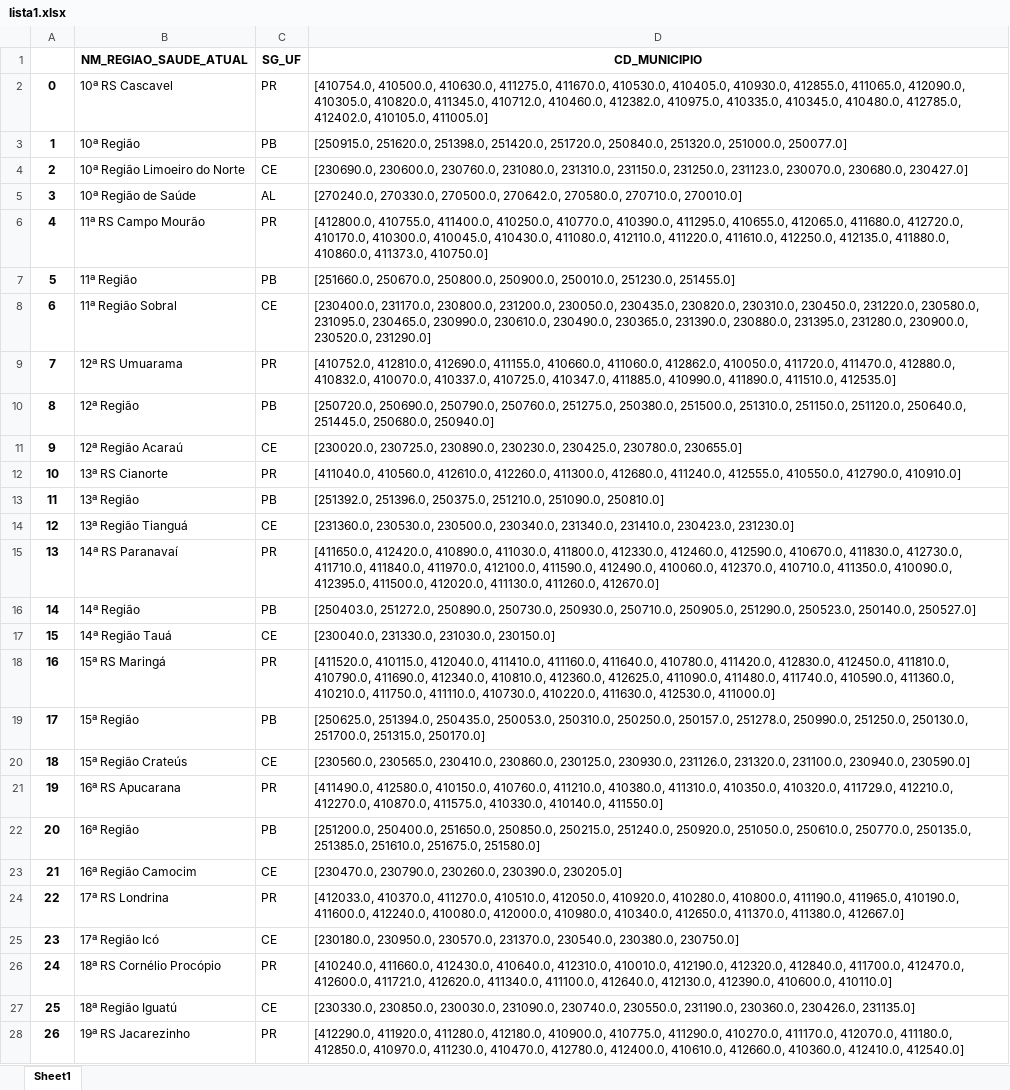
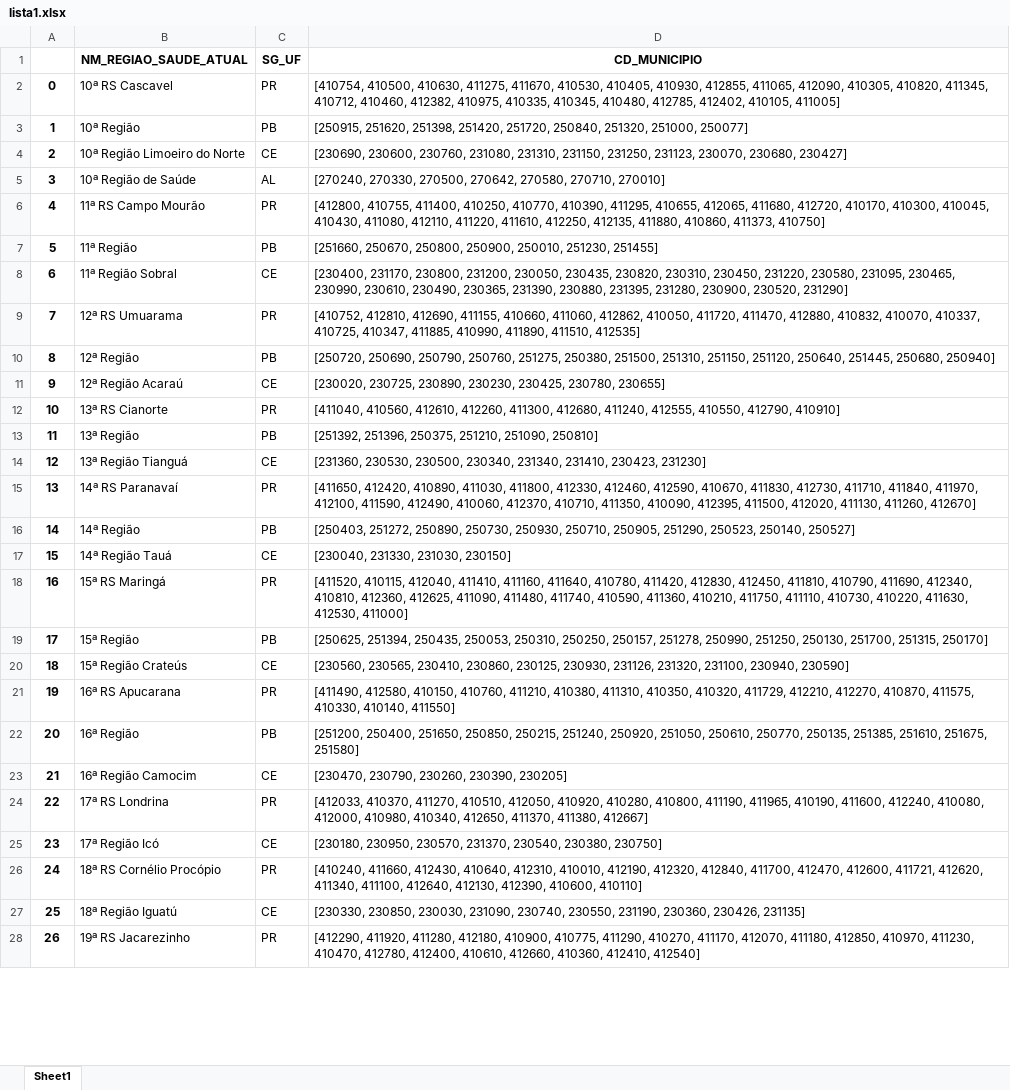
Before and after one commit to Domdoug/Regioes-de-Saude, an Excel workbook: lista1.xlsx, sheet Sheet1, drawn as a sheet; only a part is shown; values as stored, in another font and other column widths than the file's, no borders; the diff covers the shown part only; the diff names each change by its address in the sheet, - before the commit and + after, or states it on an @@ line.

```diff
--- a/lista1.xlsx (sheet Sheet1)
+++ b/lista1.xlsx (sheet Sheet1)
-D2 (CD_MUNICIPIO): [410754.0, 410500.0, 410630.0, 411275.0, 411670.0, 410530.0, 410405.0, 410930.0, 412855.0, 411065.0, 412090.0, 410305.0, 410820.0, 411345.0, 410712.0, 410460.0, 412382.0, 410975.0, 410335.0, 410345.0, 410480.0, 412785.0, 412402.0, 410105.0, 411005.0]
+D2 (CD_MUNICIPIO): [410754, 410500, 410630, 411275, 411670, 410530, 410405, 410930, 412855, 411065, 412090, 410305, 410820, 411345, 410712, 410460, 412382, 410975, 410335, 410345, 410480, 412785, 412402, 410105, 411005]
-D3 (CD_MUNICIPIO): [250915.0, 251620.0, 251398.0, 251420.0, 251720.0, 250840.0, 251320.0, 251000.0, 250077.0]
+D3 (CD_MUNICIPIO): [250915, 251620, 251398, 251420, 251720, 250840, 251320, 251000, 250077]
-D4 (CD_MUNICIPIO): [230690.0, 230600.0, 230760.0, 231080.0, 231310.0, 231150.0, 231250.0, 231123.0, 230070.0, 230680.0, 230427.0]
+D4 (CD_MUNICIPIO): [230690, 230600, 230760, 231080, 231310, 231150, 231250, 231123, 230070, 230680, 230427]
-D5 (CD_MUNICIPIO): [270240.0, 270330.0, 270500.0, 270642.0, 270580.0, 270710.0, 270010.0]
+D5 (CD_MUNICIPIO): [270240, 270330, 270500, 270642, 270580, 270710, 270010]
-D6 (CD_MUNICIPIO): [412800.0, 410755.0, 411400.0, 410250.0, 410770.0, 410390.0, 411295.0, 410655.0, 412065.0, 411680.0, 412720.0, 410170.0, 410300.0, 410045.0, 410430.0, 411080.0, 412110.0, 411220.0, 411610.0, 412250.0, 412135.0, 411880.0, 410860.0, 411373.0, 410750.0]
+D6 (CD_MUNICIPIO): [412800, 410755, 411400, 410250, 410770, 410390, 411295, 410655, 412065, 411680, 412720, 410170, 410300, 410045, 410430, 411080, 412110, 411220, 411610, 412250, 412135, 411880, 410860, 411373, 410750]
-D7 (CD_MUNICIPIO): [251660.0, 250670.0, 250800.0, 250900.0, 250010.0, 251230.0, 251455.0]
+D7 (CD_MUNICIPIO): [251660, 250670, 250800, 250900, 250010, 251230, 251455]
-D8 (CD_MUNICIPIO): [230400.0, 231170.0, 230800.0, 231200.0, 230050.0, 230435.0, 230820.0, 230310.0, 230450.0, 231220.0, 230580.0, 231095.0, 230465.0, 230990.0, 230610.0, 230490.0, 230365.0, 231390.0, 230880.0, 231395.0, 231280.0, 230900.0, 230520.0, 231290.0]
+D8 (CD_MUNICIPIO): [230400, 231170, 230800, 231200, 230050, 230435, 230820, 230310, 230450, 231220, 230580, 231095, 230465, 230990, 230610, 230490, 230365, 231390, 230880, 231395, 231280, 230900, 230520, 231290]
-D9 (CD_MUNICIPIO): [410752.0, 412810.0, 412690.0, 411155.0, 410660.0, 411060.0, 412862.0, 410050.0, 411720.0, 411470.0, 412880.0, 410832.0, 410070.0, 410337.0, 410725.0, 410347.0, 411885.0, 410990.0, 411890.0, 411510.0, 412535.0]
+D9 (CD_MUNICIPIO): [410752, 412810, 412690, 411155, 410660, 411060, 412862, 410050, 411720, 411470, 412880, 410832, 410070, 410337, 410725, 410347, 411885, 410990, 411890, 411510, 412535]
-D10 (CD_MUNICIPIO): [250720.0, 250690.0, 250790.0, 250760.0, 251275.0, 250380.0, 251500.0, 251310.0, 251150.0, 251120.0, 250640.0, 251445.0, 250680.0, 250940.0]
+D10 (CD_MUNICIPIO): [250720, 250690, 250790, 250760, 251275, 250380, 251500, 251310, 251150, 251120, 250640, 251445, 250680, 250940]
-D11 (CD_MUNICIPIO): [230020.0, 230725.0, 230890.0, 230230.0, 230425.0, 230780.0, 230655.0]
+D11 (CD_MUNICIPIO): [230020, 230725, 230890, 230230, 230425, 230780, 230655]
-D12 (CD_MUNICIPIO): [411040.0, 410560.0, 412610.0, 412260.0, 411300.0, 412680.0, 411240.0, 412555.0, 410550.0, 412790.0, 410910.0]
+D12 (CD_MUNICIPIO): [411040, 410560, 412610, 412260, 411300, 412680, 411240, 412555, 410550, 412790, 410910]
-D13 (CD_MUNICIPIO): [251392.0, 251396.0, 250375.0, 251210.0, 251090.0, 250810.0]
+D13 (CD_MUNICIPIO): [251392, 251396, 250375, 251210, 251090, 250810]
-D14 (CD_MUNICIPIO): [231360.0, 230530.0, 230500.0, 230340.0, 231340.0, 231410.0, 230423.0, 231230.0]
+D14 (CD_MUNICIPIO): [231360, 230530, 230500, 230340, 231340, 231410, 230423, 231230]
-D15 (CD_MUNICIPIO): [411650.0, 412420.0, 410890.0, 411030.0, 411800.0, 412330.0, 412460.0, 412590.0, 410670.0, 411830.0, 412730.0, 411710.0, 411840.0, 411970.0, 412100.0, 411590.0, 412490.0, 410060.0, 412370.0, 410710.0, 411350.0, 410090.0, 412395.0, 411500.0, 412020.0, 411130.0, 411260.0, 412670.0]
+D15 (CD_MUNICIPIO): [411650, 412420, 410890, 411030, 411800, 412330, 412460, 412590, 410670, 411830, 412730, 411710, 411840, 411970, 412100, 411590, 412490, 410060, 412370, 410710, 411350, 410090, 412395, 411500, 412020, 411130, 411260, 412670]
-D16 (CD_MUNICIPIO): [250403.0, 251272.0, 250890.0, 250730.0, 250930.0, 250710.0, 250905.0, 251290.0, 250523.0, 250140.0, 250527.0]
+D16 (CD_MUNICIPIO): [250403, 251272, 250890, 250730, 250930, 250710, 250905, 251290, 250523, 250140, 250527]
-D17 (CD_MUNICIPIO): [230040.0, 231330.0, 231030.0, 230150.0]
+D17 (CD_MUNICIPIO): [230040, 231330, 231030, 230150]
-D18 (CD_MUNICIPIO): [411520.0, 410115.0, 412040.0, 411410.0, 411160.0, 411640.0, 410780.0, 411420.0, 412830.0, 412450.0, 411810.0, 410790.0, 411690.0, 412340.0, 410810.0, 412360.0, 412625.0, 411090.0, 411480.0, 411740.0, 410590.0, 411360.0, 410210.0, 411750.0, 411110.0, 410730.0, 410220.0, 411630.0, 412530.0, 411000.0]
+D18 (CD_MUNICIPIO): [411520, 410115, 412040, 411410, 411160, 411640, 410780, 411420, 412830, 412450, 411810, 410790, 411690, 412340, 410810, 412360, 412625, 411090, 411480, 411740, 410590, 411360, 410210, 411750, 411110, 410730, 410220, 411630, 412530, 411000]
-D19 (CD_MUNICIPIO): [250625.0, 251394.0, 250435.0, 250053.0, 250310.0, 250250.0, 250157.0, 251278.0, 250990.0, 251250.0, 250130.0, 251700.0, 251315.0, 250170.0]
+D19 (CD_MUNICIPIO): [250625, 251394, 250435, 250053, 250310, 250250, 250157, 251278, 250990, 251250, 250130, 251700, 251315, 250170]
-D20 (CD_MUNICIPIO): [230560.0, 230565.0, 230410.0, 230860.0, 230125.0, 230930.0, 231126.0, 231320.0, 231100.0, 230940.0, 230590.0]
+D20 (CD_MUNICIPIO): [230560, 230565, 230410, 230860, 230125, 230930, 231126, 231320, 231100, 230940, 230590]
-D21 (CD_MUNICIPIO): [411490.0, 412580.0, 410150.0, 410760.0, 411210.0, 410380.0, 411310.0, 410350.0, 410320.0, 411729.0, 412210.0, 412270.0, 410870.0, 411575.0, 410330.0, 410140.0, 411550.0]
+D21 (CD_MUNICIPIO): [411490, 412580, 410150, 410760, 411210, 410380, 411310, 410350, 410320, 411729, 412210, 412270, 410870, 411575, 410330, 410140, 411550]
-D22 (CD_MUNICIPIO): [251200.0, 250400.0, 251650.0, 250850.0, 250215.0, 251240.0, 250920.0, 251050.0, 250610.0, 250770.0, 250135.0, 251385.0, 251610.0, 251675.0, 251580.0]
+D22 (CD_MUNICIPIO): [251200, 250400, 251650, 250850, 250215, 251240, 250920, 251050, 250610, 250770, 250135, 251385, 251610, 251675, 251580]
-D23 (CD_MUNICIPIO): [230470.0, 230790.0, 230260.0, 230390.0, 230205.0]
+D23 (CD_MUNICIPIO): [230470, 230790, 230260, 230390, 230205]
-D24 (CD_MUNICIPIO): [412033.0, 410370.0, 411270.0, 410510.0, 412050.0, 410920.0, 410280.0, 410800.0, 411190.0, 411965.0, 410190.0, 411600.0, 412240.0, 410080.0, 412000.0, 410980.0, 410340.0, 412650.0, 411370.0, 411380.0, 412667.0]
+D24 (CD_MUNICIPIO): [412033, 410370, 411270, 410510, 412050, 410920, 410280, 410800, 411190, 411965, 410190, 411600, 412240, 410080, 412000, 410980, 410340, 412650, 411370, 411380, 412667]
-D25 (CD_MUNICIPIO): [230180.0, 230950.0, 230570.0, 231370.0, 230540.0, 230380.0, 230750.0]
+D25 (CD_MUNICIPIO): [230180, 230950, 230570, 231370, 230540, 230380, 230750]
-D26 (CD_MUNICIPIO): [410240.0, 411660.0, 412430.0, 410640.0, 412310.0, 410010.0, 412190.0, 412320.0, 412840.0, 411700.0, 412470.0, 412600.0, 411721.0, 412620.0, 411340.0, 411100.0, 412640.0, 412130.0, 412390.0, 410600.0, 410110.0]
+D26 (CD_MUNICIPIO): [410240, 411660, 412430, 410640, 412310, 410010, 412190, 412320, 412840, 411700, 412470, 412600, 411721, 412620, 411340, 411100, 412640, 412130, 412390, 410600, 410110]
-D27 (CD_MUNICIPIO): [230330.0, 230850.0, 230030.0, 231090.0, 230740.0, 230550.0, 231190.0, 230360.0, 230426.0, 231135.0]
+D27 (CD_MUNICIPIO): [230330, 230850, 230030, 231090, 230740, 230550, 231190, 230360, 230426, 231135]
-D28 (CD_MUNICIPIO): [412290.0, 411920.0, 411280.0, 412180.0, 410900.0, 410775.0, 411290.0, 410270.0, 411170.0, 412070.0, 411180.0, 412850.0, 410970.0, 411230.0, 410470.0, 412780.0, 412400.0, 410610.0, 412660.0, 410360.0, 412410.0, 412540.0]
+D28 (CD_MUNICIPIO): [412290, 411920, 411280, 412180, 410900, 410775, 411290, 410270, 411170, 412070, 411180, 412850, 410970, 411230, 410470, 412780, 412400, 410610, 412660, 410360, 412410, 412540]
```
Also changed, not shown: 423 edited cells elsewhere in this sheet, BI_Regionais de saude_15052023.xlsx, teste.xlsx, 4 other files.
